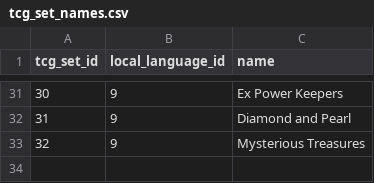
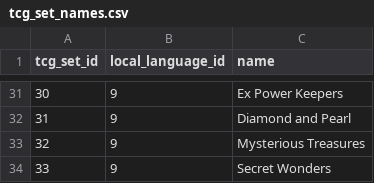
Before and after one commit to encukou/ptcgdex, a CSV file: ptcgdex/data/csv/tcg_set_names.csv, drawn as a sheet; only a part is shown, gaps mark what is left out; the diff names each change by its address in the sheet, - before the commit and + after, or states it on an @@ line.

Commit message:
Load Secret Wonders

```diff
--- a/ptcgdex/data/csv/tcg_set_names.csv
+++ b/ptcgdex/data/csv/tcg_set_names.csv
+row 34: 33 | 9 | Secret Wonders
```
Also changed, not shown: ptcgdex/data/csv/tcg_sets.csv, 3 other files.
